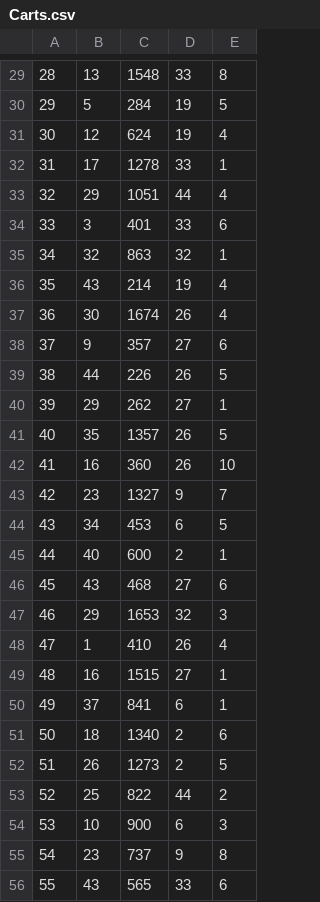
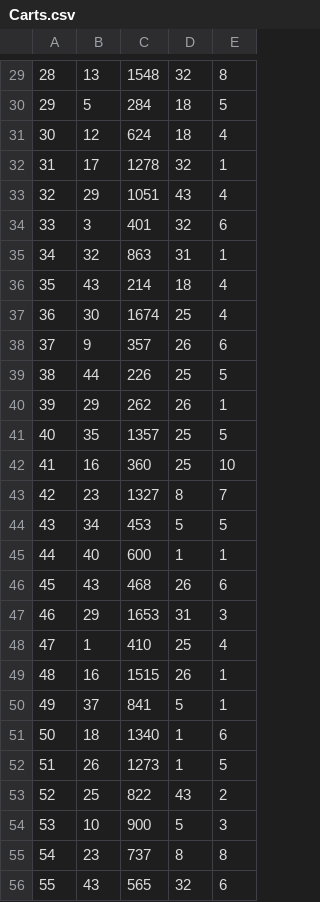
Before and after one commit to muazkashif/Mini-Amazon, a CSV file: db/data/Carts.csv, drawn as a sheet; only a part is shown, gaps mark what is left out; the diff covers the shown part only.

```diff
--- a/db/data/Carts.csv
+++ b/db/data/Carts.csv
@@ -29,28 +29,28 @@
-"28","13","1548","33","8"
-"29","5","284","19","5"
-"30","12","624","19","4"
-"31","17","1278","33","1"
-"32","29","1051","44","4"
-"33","3","401","33","6"
-"34","32","863","32","1"
-"35","43","214","19","4"
-"36","30","1674","26","4"
-"37","9","357","27","6"
-"38","44","226","26","5"
-"39","29","262","27","1"
-"40","35","1357","26","5"
-"41","16","360","26","10"
-"42","23","1327","9","7"
-"43","34","453","6","5"
-"44","40","600","2","1"
-"45","43","468","27","6"
-"46","29","1653","32","3"
-"47","1","410","26","4"
-"48","16","1515","27","1"
-"49","37","841","6","1"
-"50","18","1340","2","6"
-"51","26","1273","2","5"
-"52","25","822","44","2"
-"53","10","900","6","3"
-"54","23","737","9","8"
-"55","43","565","33","6"
+"28","13","1548","32","8"
+"29","5","284","18","5"
+"30","12","624","18","4"
+"31","17","1278","32","1"
+"32","29","1051","43","4"
+"33","3","401","32","6"
+"34","32","863","31","1"
+"35","43","214","18","4"
+"36","30","1674","25","4"
+"37","9","357","26","6"
+"38","44","226","25","5"
+"39","29","262","26","1"
+"40","35","1357","25","5"
+"41","16","360","25","10"
+"42","23","1327","8","7"
+"43","34","453","5","5"
+"44","40","600","1","1"
+"45","43","468","26","6"
+"46","29","1653","31","3"
+"47","1","410","25","4"
+"48","16","1515","26","1"
+"49","37","841","5","1"
+"50","18","1340","1","6"
+"51","26","1273","1","5"
+"52","25","822","43","2"
+"53","10","900","5","3"
+"54","23","737","8","8"
+"55","43","565","32","6"
```
Also changed, not shown: 72 edited cells elsewhere in this file, db/data/ForSaleItems.csv, db/data/SellerRatings.csv, 5 other files.
